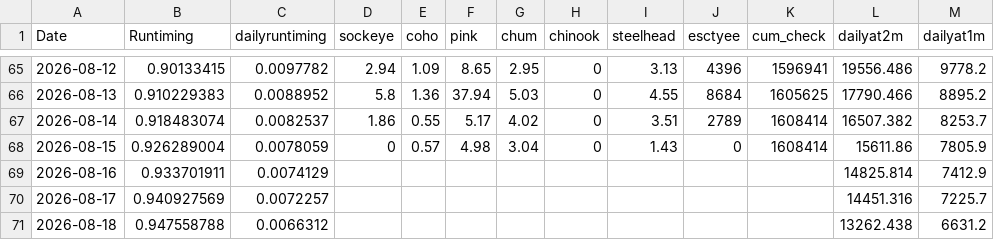
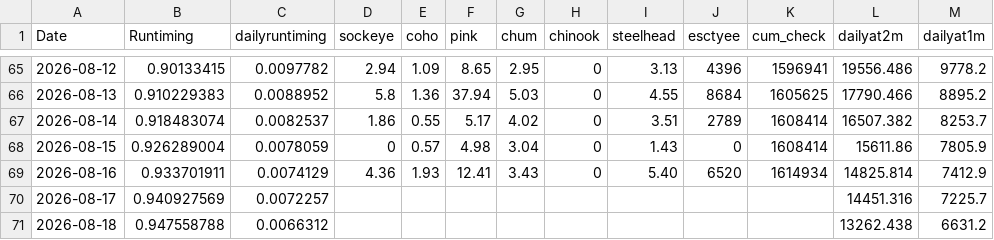
Before and after one commit to Coastland-Research/skeena-salmon-inseason-updates, a CSV file: data/current_year/tyee data 2026.csv, drawn as a sheet; only a part is shown, gaps mark what is left out; the diff names each change by its address in the sheet, - before the commit and + after, or states it on an @@ line.

```diff
--- a/data/current_year/tyee data 2026.csv
+++ b/data/current_year/tyee data 2026.csv
-D69 (sockeye): (empty)
+D69 (sockeye): 4.36
-E69 (coho): (empty)
+E69 (coho): 1.93
-F69 (pink): (empty)
+F69 (pink): 12.41
-G69 (chum): (empty)
+G69 (chum): 3.43
-H69 (chinook): (empty)
+H69 (chinook): 0
-I69 (steelhead): (empty)
+I69 (steelhead): 5.40
-J69 (esctyee): (empty)
+J69 (esctyee): 6520
-K69 (cum_check): (empty)
+K69 (cum_check): 1614934
```
Also changed, not shown: data/current_year/Tyee model data 2026.csv, data/current_year/babine fence 2026.csv, 57 other files.
